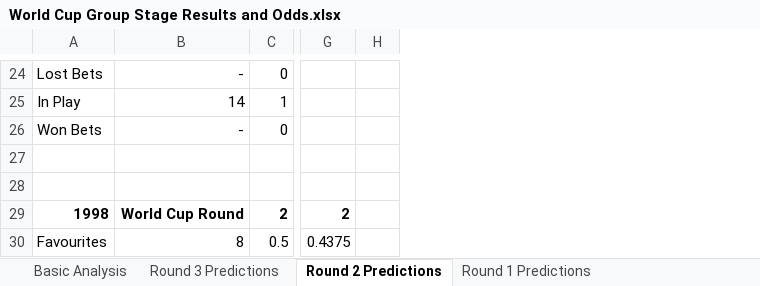
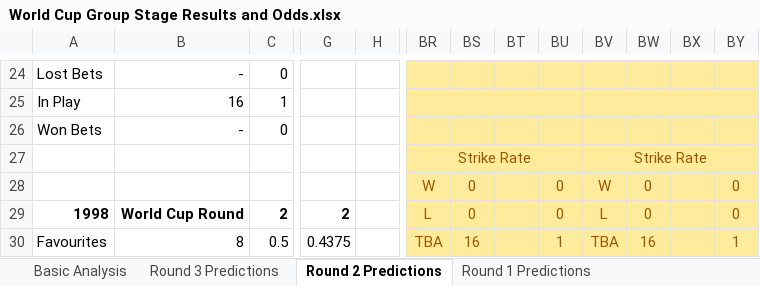
Before and after one commit to mickcarey/FifaWorldCup2018, an Excel workbook: World Cup Group Stage Results and Odds.xlsx, sheet Round 2 Predictions, drawn as a sheet; only a part is shown, gaps mark what is left out; values as stored, in another font and other column widths than the file's, no borders; conditional formats not drawn; removed rows and columns are numbered as before the commit, all else as after; the diff covers the shown part only; the diff names each change by its address in the sheet, - before the commit and + after, or states it on an @@ line.

Commit message:
Add more betslips for round 2

```diff
--- a/World Cup Group Stage Results and Odds.xlsx (sheet Round 2 Predictions)
+++ b/World Cup Group Stage Results and Odds.xlsx (sheet Round 2 Predictions)
-column H, empty
+column H, empty
+column BR, rows 27-30: Strike Rate | W | L | TBA
+column BS, rows 28-30: 0 | 0 | 16
+column BT, empty
+column BU, rows 28-30: 0 | 0 | 1
+column BV, rows 27-30: Strike Rate | W | L | TBA
+column BW, rows 28-30: 0 | 0 | 16
+column BX, empty
+column BY, rows 28-30: 0 | 0 | 1
-B25: 14
+B25: 16
```
Also changed, not shown: 26 edited cells elsewhere in this sheet.
